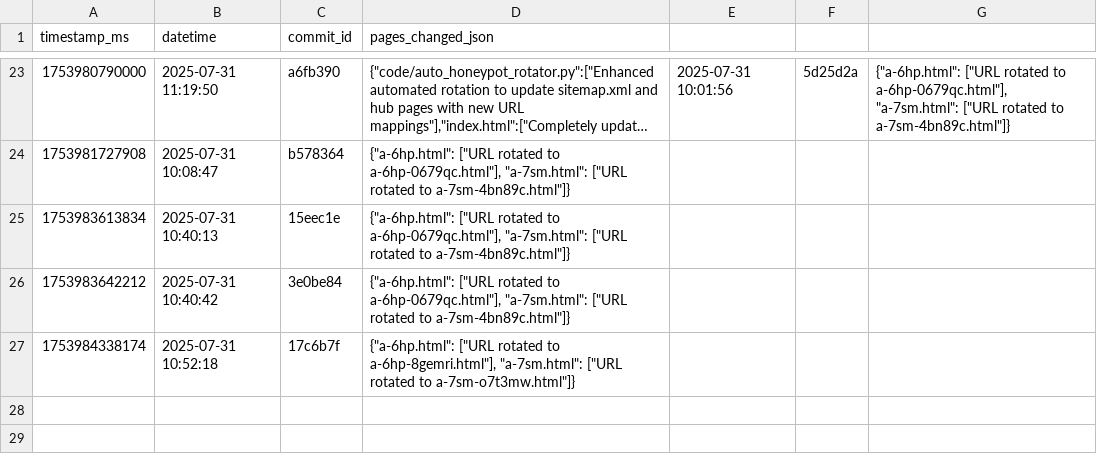
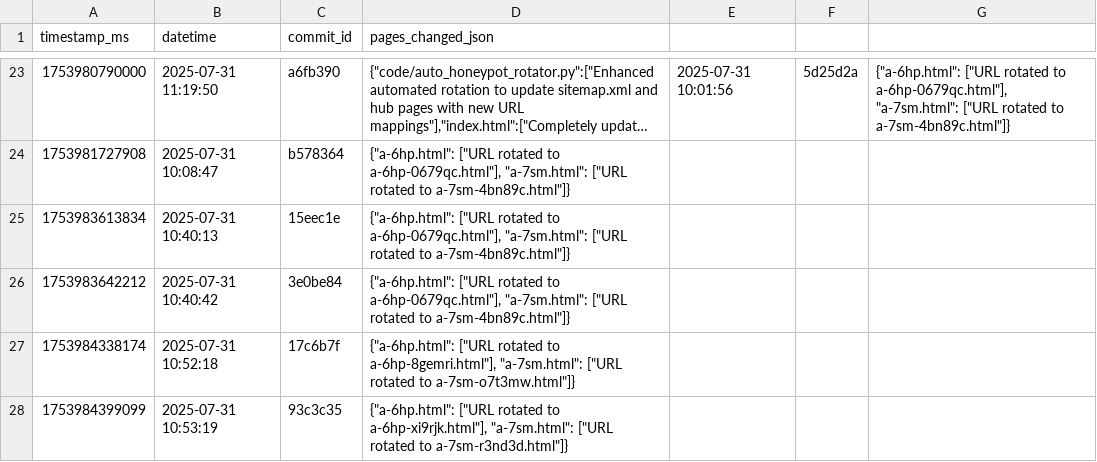
Before and after one commit to vaagitest/crawlWeb, a CSV file: logs/commit-logs.csv, drawn as a sheet; only a part is shown, gaps mark what is left out; long unchanged cells end in ….

Commit message:
Update commit logs with rotation - 2025-07-31 10:53:19

```diff
--- a/logs/commit-logs.csv
+++ b/logs/commit-logs.csv
@@ -27 +27,2 @@ timestamp_ms,datetime,commit_id,pages_changed_json
 1753984338174,2025-07-31 10:52:18,17c6b7f,"{""a-6hp.html"": [""URL rotated to a-6hp-8gemri.html""], ""a-7sm.html"": [""URL rotated to a-7sm-o7t3mw.html""]}"
+1753984399099,2025-07-31 10:53:19,93c3c35,"{""a-6hp.html"": [""URL rotated to a-6hp-xi9rjk.html""], ""a-7sm.html"": [""URL rotated to a-7sm-r3nd3d.html""]}"
```
